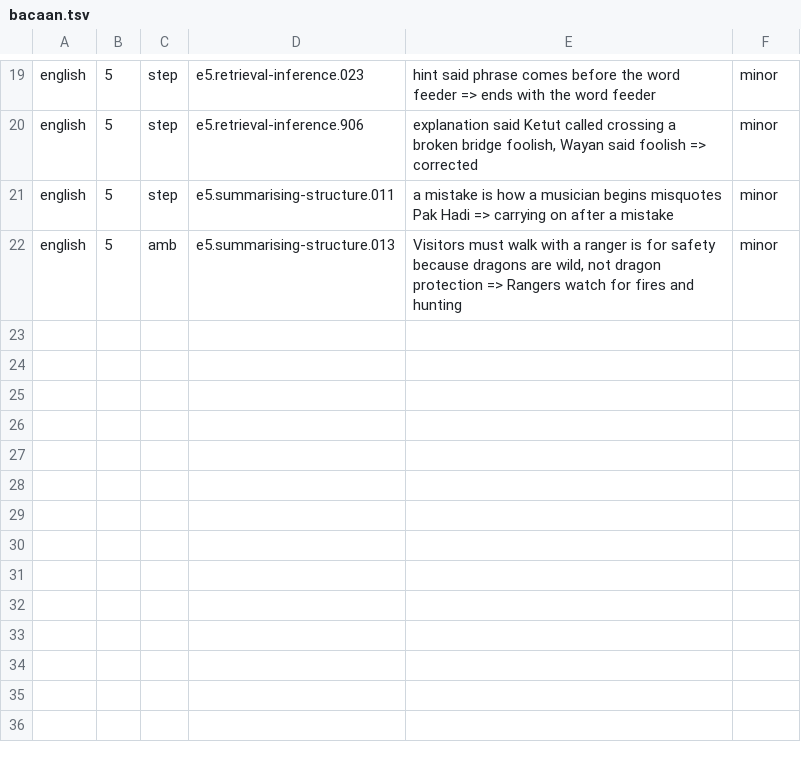
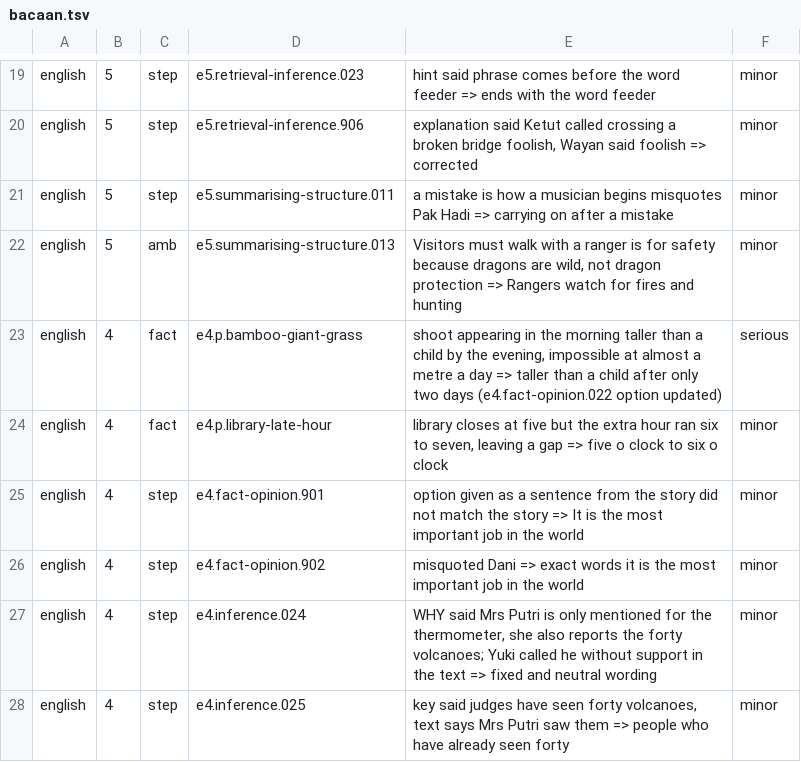
Before and after one commit to nabilafifahq/gatxel-20-kira, a TSV file: docs/verifikasi-materi-rincian/bacaan.tsv, drawn as a sheet; only a part is shown, gaps mark what is left out.

```diff
--- a/docs/verifikasi-materi-rincian/bacaan.tsv
+++ b/docs/verifikasi-materi-rincian/bacaan.tsv
@@ -22 +22,7 @@ english	5	step	e5.summarising-structure.011	a mistake is how a musician begins m
 english	5	amb	e5.summarising-structure.013	Visitors must walk with a ranger is for safety because dragons are wild, not dragon protection => Rangers watch for fires and hunting	minor
+english	4	fact	e4.p.bamboo-giant-grass	shoot appearing in the morning taller than a child by the evening, impossible at almost a metre a day => taller than a child after only two days (e4.fact-opinion.022 option updated)	serious
+english	4	fact	e4.p.library-late-hour	library closes at five but the extra hour ran six to seven, leaving a gap => five o clock to six o clock	minor
+english	4	step	e4.fact-opinion.901	option given as a sentence from the story did not match the story => It is the most important job in the world	minor
+english	4	step	e4.fact-opinion.902	misquoted Dani => exact words it is the most important job in the world	minor
+english	4	step	e4.inference.024	WHY said Mrs Putri is only mentioned for the thermometer, she also reports the forty volcanoes; Yuki called he without support in the text => fixed and neutral wording	minor
+english	4	step	e4.inference.025	key said judges have seen forty volcanoes, text says Mrs Putri saw them => people who have already seen forty	minor
```
Also changed, not shown: docs/verifikasi-materi-rincian/bacaan.cov.tsv, 4 other files.
